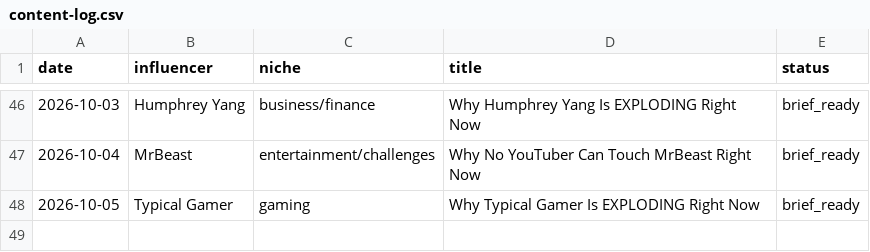
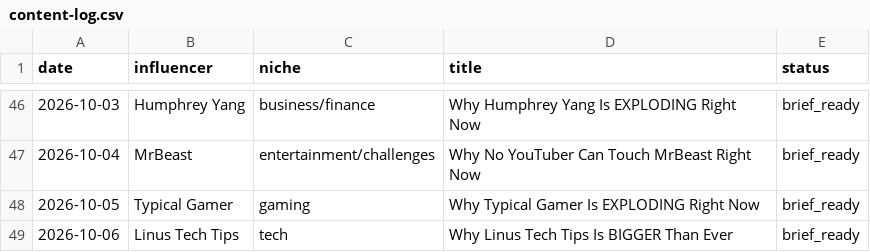
Before and after one commit to bbmw96/bbmw0-technologies, a CSV file: content/bbm0902/content-log.csv, drawn as a sheet; only a part is shown, gaps mark what is left out; the diff names each change by its address in the sheet, - before the commit and + after, or states it on an @@ line.

```diff
--- a/content/bbm0902/content-log.csv
+++ b/content/bbm0902/content-log.csv
+row 49: 2026-10-06 | Linus Tech Tips | tech | Why Linus Tech Tips Is BIGGER Than Ever | brief_ready
```
Also changed, not shown: 1 other file.
